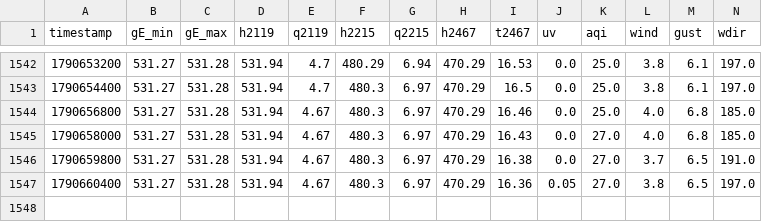
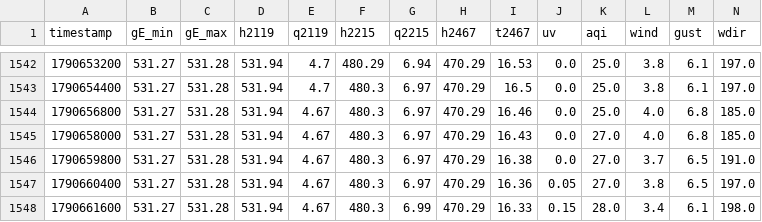
Before and after one commit to christianzihlmann/pumpfoil-guru, a CSV file: data/hydro.csv, drawn as a sheet; only a part is shown, gaps mark what is left out; rows hold the shown columns only; the diff names each change by its address in the sheet, - before the commit and + after, or states it on an @@ line.

```diff
--- a/data/hydro.csv
+++ b/data/hydro.csv
+row 1548: 1790661600 | 531.27 | 531.28 | 531.94 | 4.67 | 480.3 | 6.99 | 470.29 | 16.33 | 0.15 | 28.0 | 3.4 | 6.1 | 198.0
```
Also changed, not shown: 1 other file.
